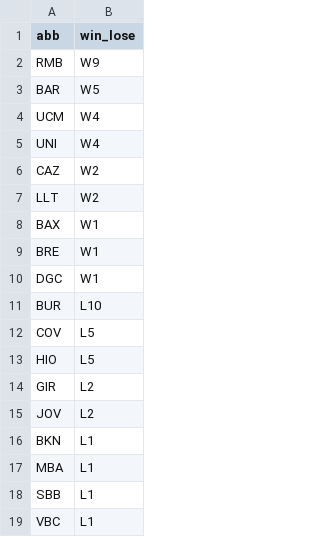
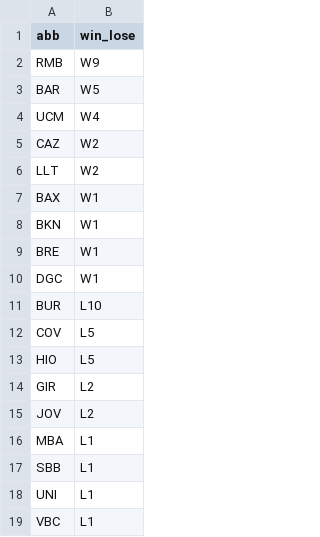
Before and after one commit to IvoVillanueva/pbp-acb-2025-26, a CSV file: data/racha_2025_26.csv, drawn as a sheet; removed rows and columns are numbered as before the commit, all else as after; the diff names each change by its address in the sheet, - before the commit and + after, or states it on an @@ line.

```diff
--- a/data/racha_2025_26.csv
+++ b/data/racha_2025_26.csv
-row 5: UNI | W4
+row 8: BKN | W1
-row 16: BKN | L1
+row 18: UNI | L1
```
Also changed, not shown: data/last_result.csv, data/marcadores_2025_26.csv, 2 other files.
